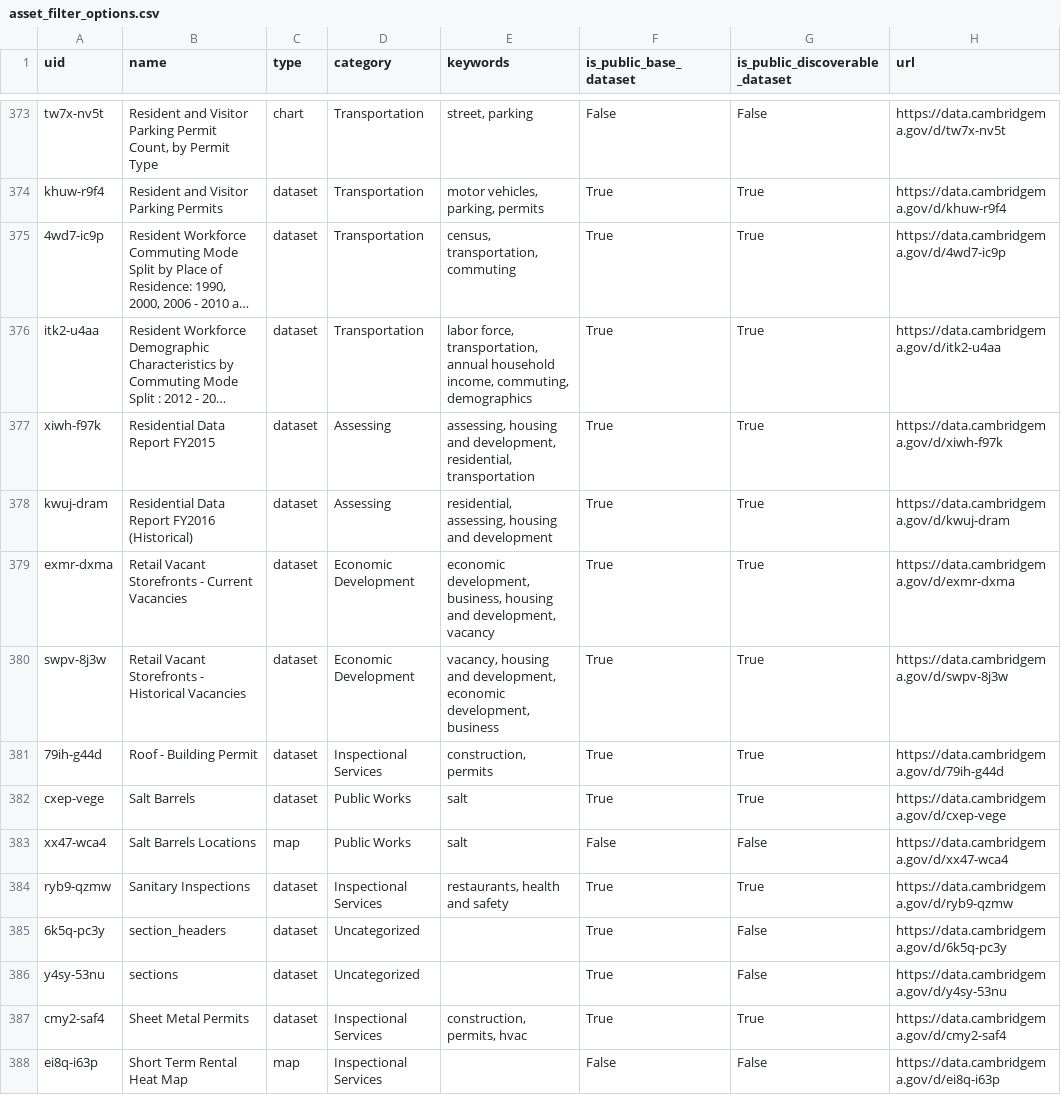
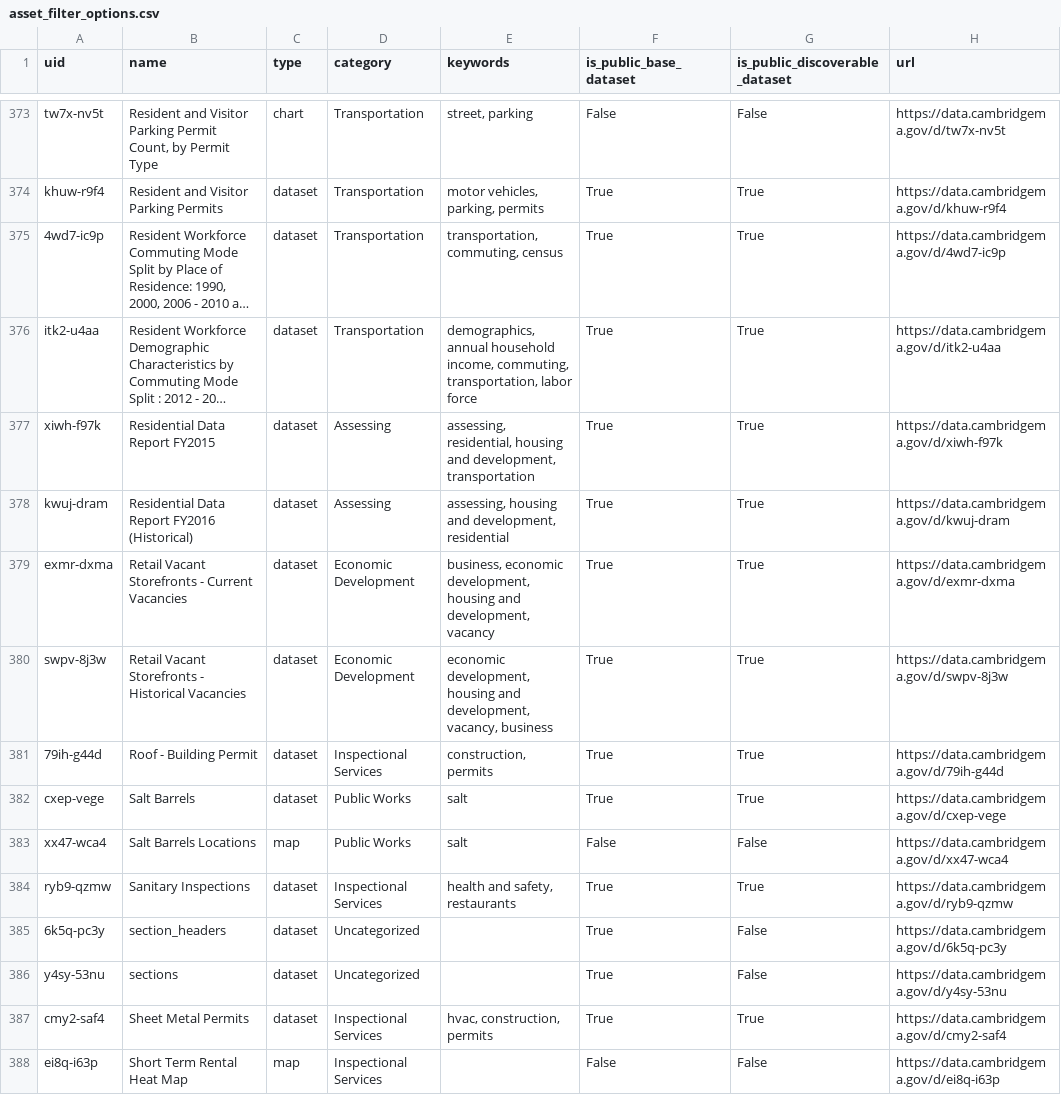
Before and after one commit to cambridgeitd/OpenDataMetrics, a CSV file: data/processed/asset_filter_options.csv, drawn as a sheet; only a part is shown, gaps mark what is left out; long unchanged cells end in …; the diff covers the shown part only; the diff names each change by its address in the sheet, - before the commit and + after, or states it on an @@ line.

```diff
--- a/data/processed/asset_filter_options.csv
+++ b/data/processed/asset_filter_options.csv
-E375 (keywords): census, transportation, commuting
+E375 (keywords): transportation, commuting, census
-E376 (keywords): labor force, transportation, annual household income, commuting, demographics
+E376 (keywords): demographics, annual household income, commuting, transportation, labor force
-E377 (keywords): assessing, housing and development, residential, transportation
+E377 (keywords): assessing, residential, housing and development, transportation
-E378 (keywords): residential, assessing, housing and development
+E378 (keywords): assessing, housing and development, residential
-E379 (keywords): economic development, business, housing and…
+E379 (keywords): business, economic development, housing and…
-E380 (keywords): vacancy, housing and development, economic development, business
+E380 (keywords): economic development, housing and development, vacancy, business
-E384 (keywords): restaurants, health and safety
+E384 (keywords): health and safety, restaurants
-E387 (keywords): construction, permits, hvac
+E387 (keywords): hvac, construction, permits
```
Also changed, not shown: 1 added row, 1 moved row and 170 edited cells elsewhere in this file, data/processed/dataset_inventory_snapshot.csv, data/processed/open_data_program_metrics.csv, 4 other files.
